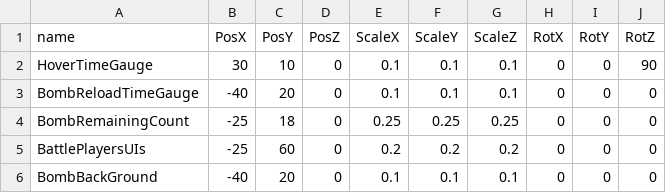
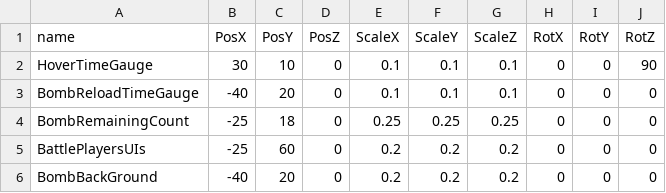
Before and after one commit to TKM495/OsidasuShooting, a CSV file: OsidasuShooting/media/Csv/PlayerFollowUI.csv, drawn as a sheet.

```diff
--- a/OsidasuShooting/media/Csv/PlayerFollowUI.csv
+++ b/OsidasuShooting/media/Csv/PlayerFollowUI.csv
@@ -5,2 +5,2 @@ BombRemainingCount,-25,18,0,0.25,0.25,0.25,0,0,0
 BattlePlayersUIs,-25,60,0,0.2,0.2,0.2,0,0,0
-BombBackGround,-40,20,0,0.1,0.1,0.1,0,0,0
+BombBackGround,-40,20,0,0.2,0.2,0.2,0,0,0
```
Also changed, not shown: OsidasuShooting/media/Csv/PlayerInfo.csv, 7 other files.
